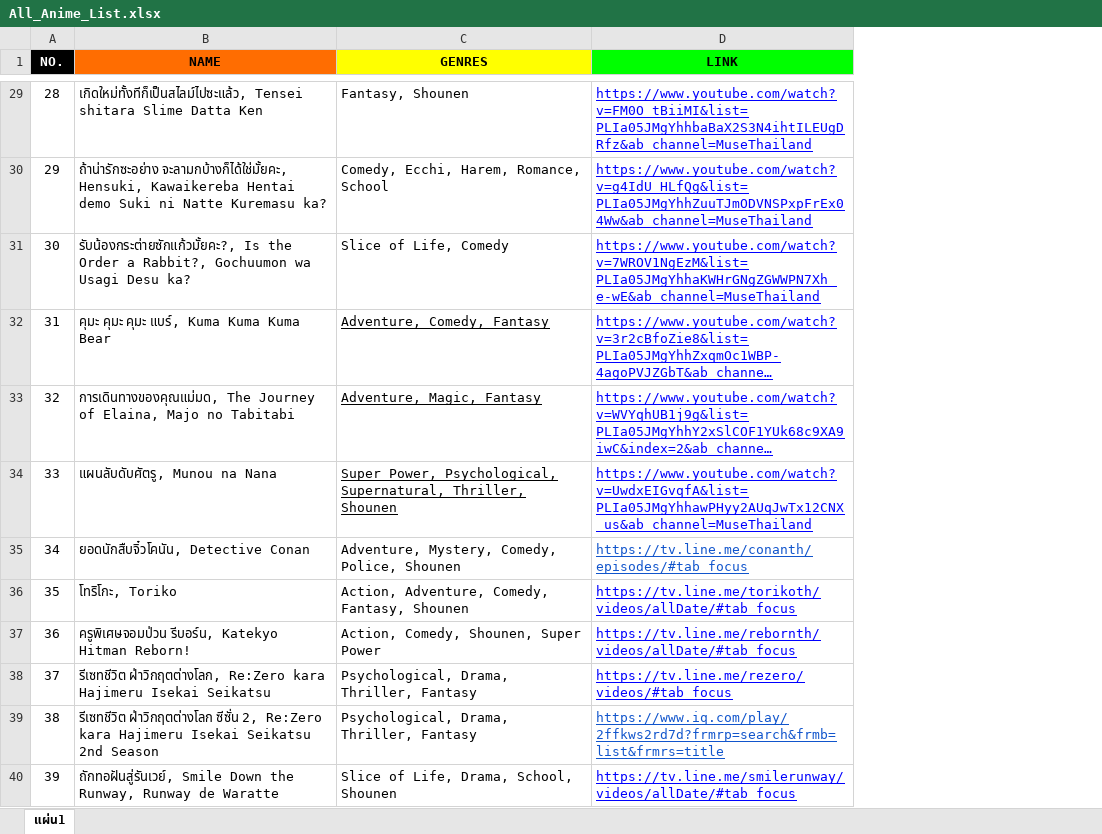
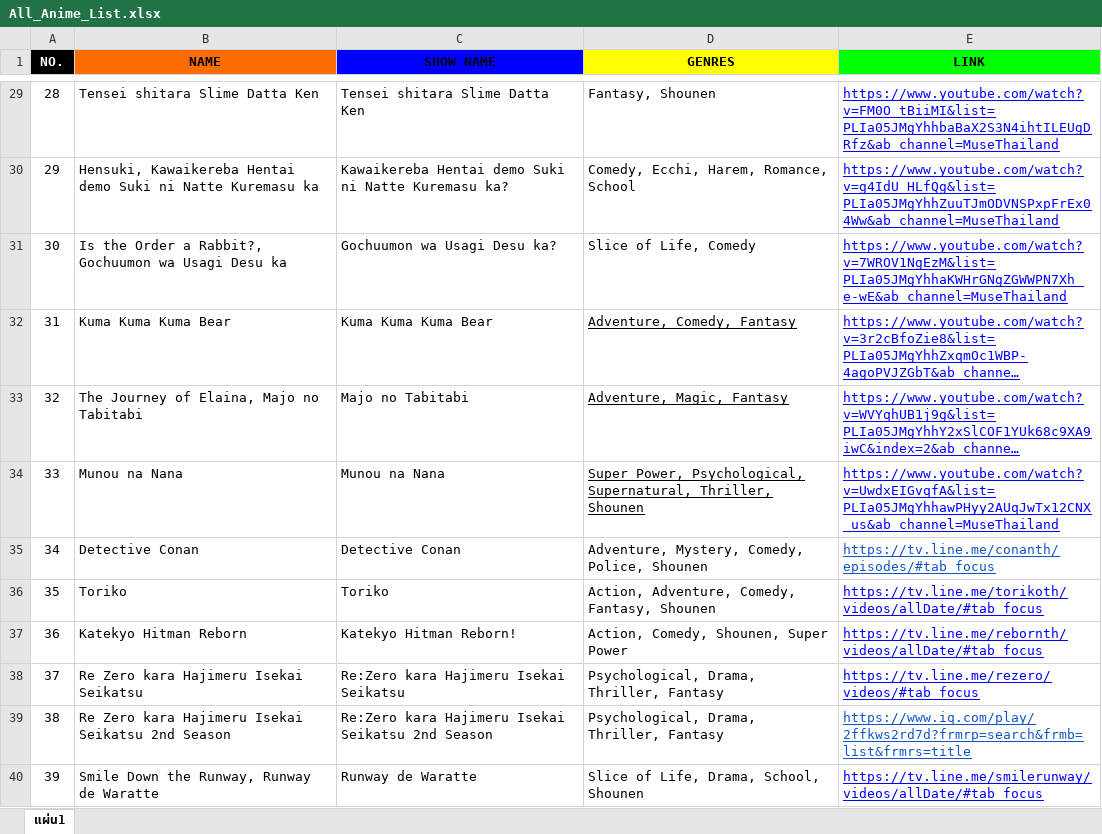
Before and after one commit to Gokuto01/PSIT-Project-1, an Excel workbook: Sheet/All_Anime_List.xlsx, sheet แผ่น1, drawn as a sheet; only a part is shown, gaps mark what is left out; long unchanged cells end in …; values as stored, in another font and other column widths than the file's, no borders; charts and pictures not drawn; the diff covers the shown part only; the diff names each change by its address in the sheet, - before the commit and + after, or states it on an @@ line.

```diff
--- a/Sheet/All_Anime_List.xlsx (sheet แผ่น1)
+++ b/Sheet/All_Anime_List.xlsx (sheet แผ่น1)
+column C (SHOW NAME), rows 29-40: Tensei shitara Slime Datta Ken | Kawaikereba Hentai demo Suki ni Natte Kuremasu ka? | Gochuumon wa Usagi Desu ka? | Kuma Kuma Kuma Bear | Majo no Tabitabi | Munou na Nana | Detective Conan | Toriko | Katekyo Hitman Reborn! | Re:Zero kara Hajimeru Isekai Seikatsu | Re:Zero kara Hajimeru Isekai Seikatsu 2nd Season | Runway de Waratte
-B29 (NAME): เกิดใหม่ทั้งทีก็เป็นสไลม์ไปซะแล้ว, Tensei shitara…
+B29 (NAME): Tensei shitara…
-B30 (NAME): ถ้าน่ารักซะอย่าง จะลามกบ้างก็ได้ใช่มั้ยคะ, Hensuki, Kawaikereba Hentai demo Suki ni Natte Kuremasu ka?
+B30 (NAME): Hensuki, Kawaikereba Hentai demo Suki ni Natte Kuremasu ka
-B31 (NAME): รับน้องกระต่ายซักแก้วมั้ยคะ?, Is the Order a Rabbit?, Gochuumon wa Usagi Desu ka?
+B31 (NAME): Is the Order a Rabbit?, Gochuumon wa Usagi Desu ka
-B32 (NAME): คุมะ คุมะ คุมะ แบร์, Kuma Kuma Kuma Bear
+B32 (NAME): Kuma Kuma Kuma Bear
-B33 (NAME): การเดินทางของคุณแม่มด, The Journey…
+B33 (NAME): The Journey…
-B34 (NAME): แผนลับดับศัตรู, Munou na Nana
+B34 (NAME): Munou na Nana
-B35 (NAME): ยอดนักสืบจิ๋วโคนัน, Detective Conan
+B35 (NAME): Detective Conan
-B36 (NAME): โทริโกะ, Toriko
+B36 (NAME): Toriko
-B37 (NAME): ครูพิเศษจอมป่วน รีบอร์น, Katekyo Hitman Reborn!
+B37 (NAME): Katekyo Hitman Reborn
-B38 (NAME): รีเซทชีวิต ฝ่าวิกฤตต่างโลก, Re:Zero kara Hajimeru…
+B38 (NAME): Re Zero kara Hajimeru…
-B39 (NAME): รีเซทชีวิต ฝ่าวิกฤตต่างโลก ซีซั่น 2, Re:Zero kara Hajimeru…
+B39 (NAME): Re Zero kara Hajimeru…
-B40 (NAME): ถักทอฝันสู่รันเวย์, Smile Down…
+B40 (NAME): Smile Down…
```
Also changed, not shown: 38 edited cells elsewhere in this sheet, 55 other files.
